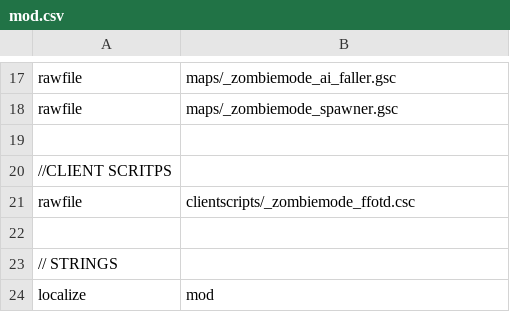
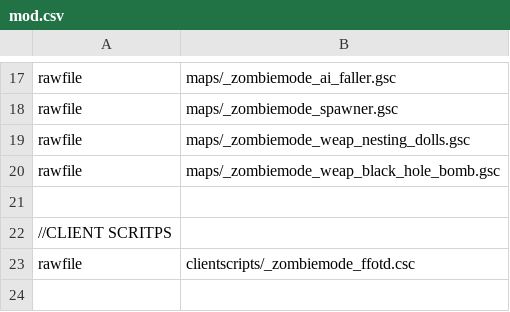
Before and after one commit to 5and5/BO1-StratTester, a CSV file: mod.csv, drawn as a sheet; only a part is shown, gaps mark what is left out; the shorter side is filled out with more unchanged rows.

```diff
--- a/mod.csv
+++ b/mod.csv
@@ -18,2 +18,4 @@ rawfile,maps/_zombiemode_ai_faller.gsc
 rawfile,maps/_zombiemode_spawner.gsc
+rawfile,maps/_zombiemode_weap_nesting_dolls.gsc
+rawfile,maps/_zombiemode_weap_black_hole_bomb.gsc
 
```
Also changed, not shown: 4 other files.
